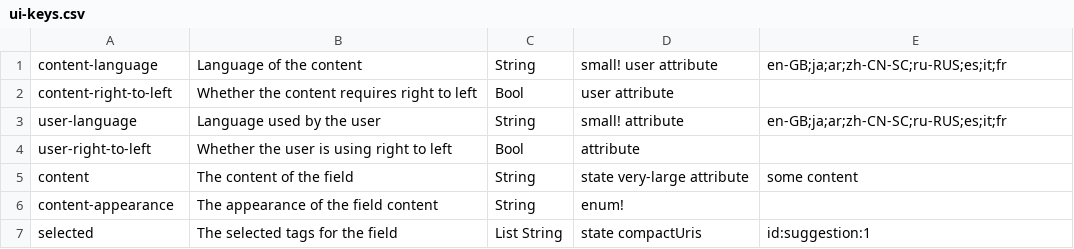
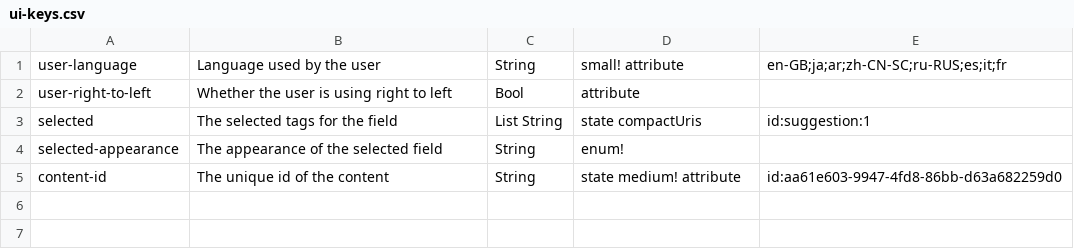
Before and after one commit to flarebyte/bubblegum-ui-preview-tag, a CSV file: scripts/ui-keys.csv, drawn as a sheet; removed rows and columns are numbered as before the commit, all else as after; the diff names each change by its address in the sheet, - before the commit and + after, or states it on an @@ line.

```diff
--- a/scripts/ui-keys.csv
+++ b/scripts/ui-keys.csv
-row 1: content-language | Language of the content | String | small! user attribute | en-GB;ja;ar;zh-CN-SC;ru-RUS;es;it;fr
-row 2: content-right-to-left | Whether the content requires right to left | Bool | user attribute
-row 5: content | The content of the field | String | state very-large attribute | some content
-row 6: content-appearance | The appearance of the field content | String | enum!
+row 4: selected-appearance | The appearance of the selected field | String | enum!
+row 5: content-id | The unique id of the content | String | state medium! attribute | id:aa61e603-9947-4fd8-86bb-d63a682259d0
```
Also changed, not shown: 22 other files.
